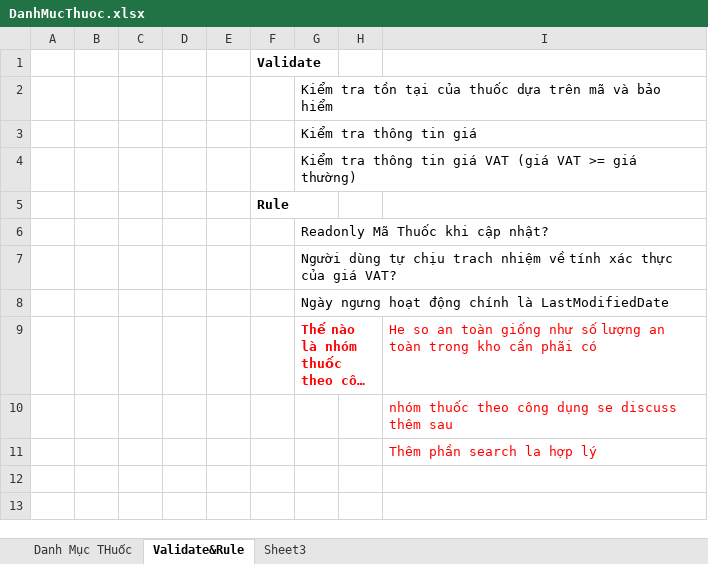
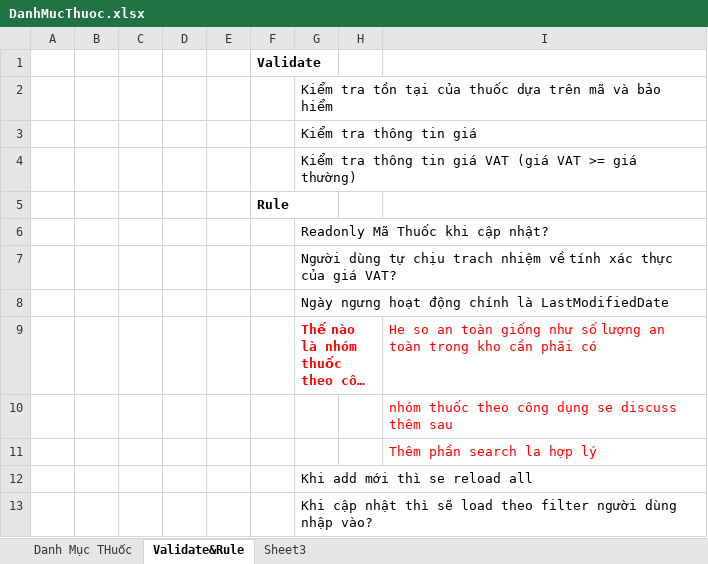
Before and after one commit to damthoai/tinh-viet-co, an Excel workbook: branches/HUFS/Documents/ScreenDesign/DanhMucThuoc.xlsx, sheet Validate&Rule, drawn as a sheet; long unchanged cells end in …; values as stored, in another font and other column widths than the file's, no borders; the diff names each change by its address in the sheet, - before the commit and + after, or states it on an @@ line.

```diff
--- a/branches/HUFS/Documents/ScreenDesign/DanhMucThuoc.xlsx (sheet Validate&Rule)
+++ b/branches/HUFS/Documents/ScreenDesign/DanhMucThuoc.xlsx (sheet Validate&Rule)
+row 12:  |  |  |  |  |  | Khi add mới thì se reload all
+row 13:  |  |  |  |  |  | Khi cập nhật thì sẽ load theo filter người dùng nhập vào?
```
